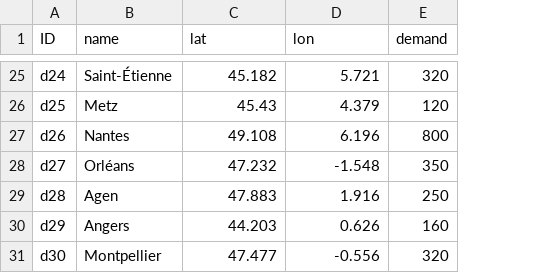
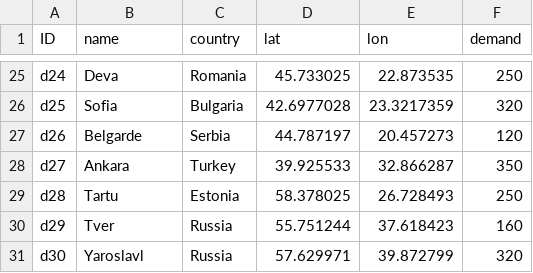
Before and after one commit to zachdray/VRP_543, a CSV file: MMTModel_DCs.csv, drawn as a sheet; only a part is shown, gaps mark what is left out; addresses are those after the commit; the diff covers the shown part only; the diff names each change by its address in the sheet, - before the commit and + after, or states it on an @@ line.

Commit message:
Update MMTModel_DCs.csv

```diff
--- a/MMTModel_DCs.csv
+++ b/MMTModel_DCs.csv
+column C (country), rows 25-31: Romania | Bulgaria | Serbia | Turkey | Estonia | Russia | Russia
-B25 (name): Saint-Étienne
+B25 (name): Deva
-D25 (lat): 45.182
+D25 (lat): 45.733025
-E25 (lon): 5.721
+E25 (lon): 22.873535
-F25 (demand): 320
+F25 (demand): 250
-B26 (name): Metz
+B26 (name): Sofia
-D26 (lat): 45.43
+D26 (lat): 42.6977028
-E26 (lon): 4.379
+E26 (lon): 23.3217359
-F26 (demand): 120
+F26 (demand): 320
-B27 (name): Nantes
+B27 (name): Belgarde
-D27 (lat): 49.108
+D27 (lat): 44.787197
-E27 (lon): 6.196
+E27 (lon): 20.457273
-F27 (demand): 800
+F27 (demand): 120
-B28 (name): Orléans
+B28 (name): Ankara
-D28 (lat): 47.232
+D28 (lat): 39.925533
-E28 (lon): -1.548
+E28 (lon): 32.866287
-B29 (name): Agen
+B29 (name): Tartu
-D29 (lat): 47.883
+D29 (lat): 58.378025
-E29 (lon): 1.916
+E29 (lon): 26.728493
-B30 (name): Angers
+B30 (name): Tver
-D30 (lat): 44.203
+D30 (lat): 55.751244
-E30 (lon): 0.626
+E30 (lon): 37.618423
-B31 (name): Montpellier
+B31 (name): Yaroslavl
-D31 (lat): 47.477
+D31 (lat): 57.629971
-E31 (lon): -0.556
+E31 (lon): 39.872799
```
Also changed, not shown: 92 edited cells elsewhere in this file.
